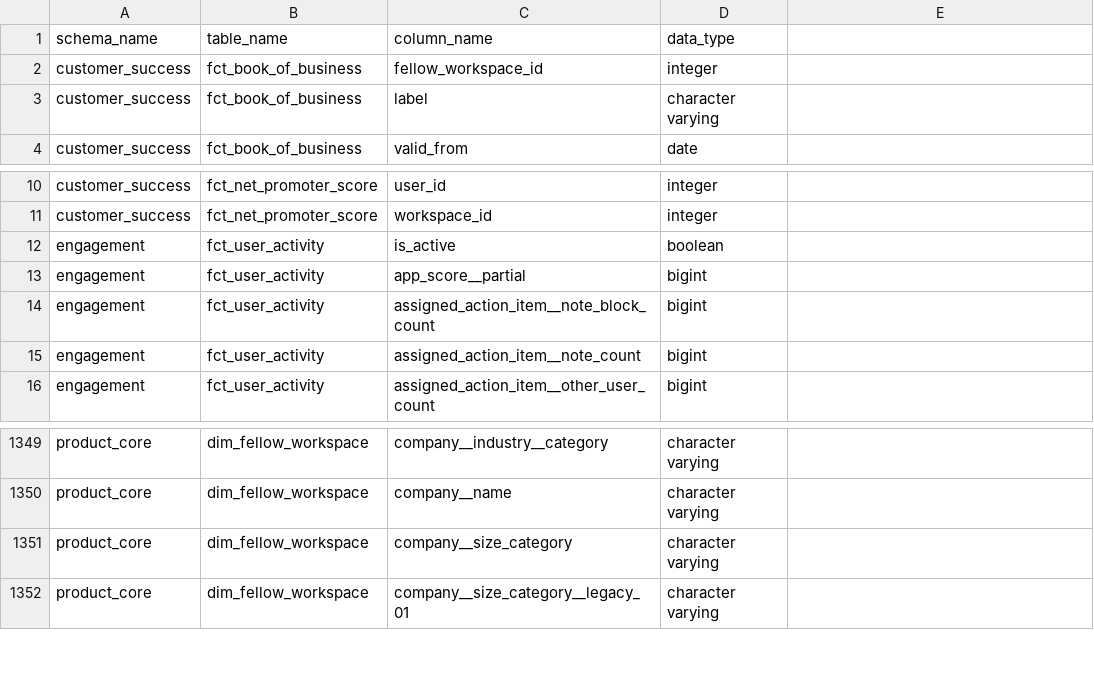
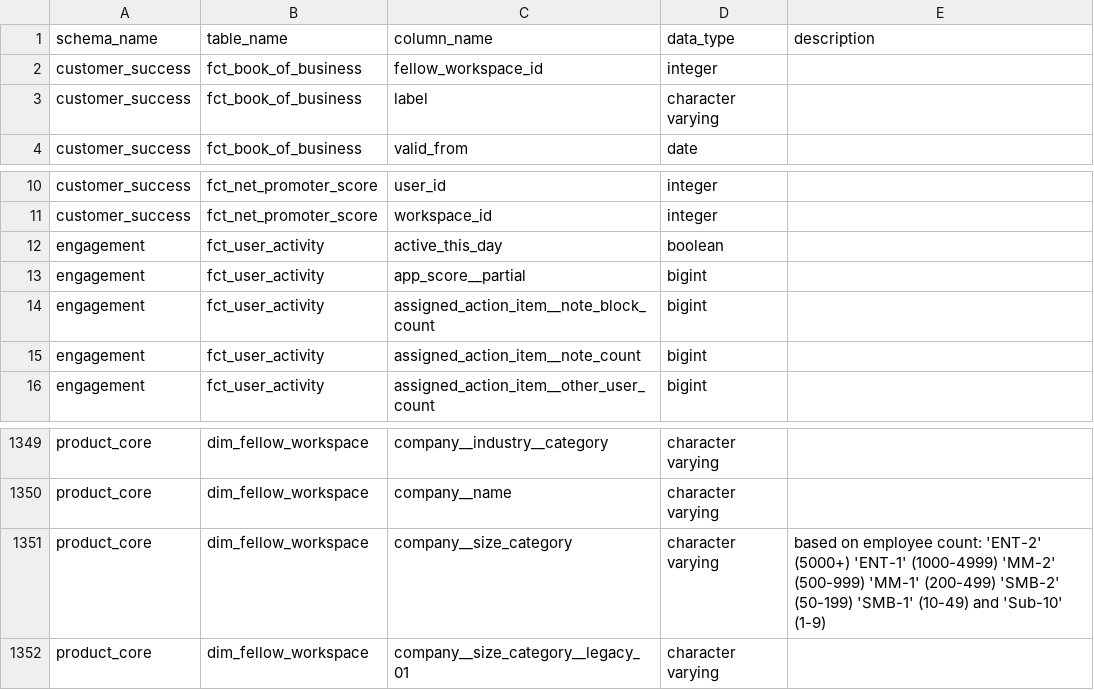
Before and after one commit to yuhanxie-fellow/Custom-GPT, a CSV file: information_schema_no_desc.csv, drawn as a sheet; only a part is shown, gaps mark what is left out.

Commit message:
added description

```diff
--- a/information_schema_no_desc.csv
+++ b/information_schema_no_desc.csv
@@ -1,2 +1,2 @@
-schema_name,table_name,column_name,data_type
+schema_name,table_name,column_name,data_type,description
 customer_success,fct_book_of_business,fellow_workspace_id,integer
@@ -11,3 +11,3 @@ customer_success,fct_net_promoter_score,user_id,integer
 customer_success,fct_net_promoter_score,workspace_id,integer
-engagement,fct_user_activity,is_active,boolean
+engagement,fct_user_activity,active_this_day,boolean
 engagement,fct_user_activity,app_score__partial,bigint
@@ -1350,3 +1350,3 @@ product_core,dim_fellow_workspace,company__industry__category,character varying
 product_core,dim_fellow_workspace,company__name,character varying
-product_core,dim_fellow_workspace,company__size_category,character varying
+product_core,dim_fellow_workspace,company__size_category,character varying, based on employee count: 'ENT-2' (5000+) 'ENT-1' (1000-4999) 'MM-2' (500-999) 'MM-1' (200-499) 'SMB-2' (50-199) 'SMB-1' (10-49) and 'Sub-10' (1-9)
 product_core,dim_fellow_workspace,company__size_category__legacy_01,character varying
```
Also changed, not shown: 1 other file.
